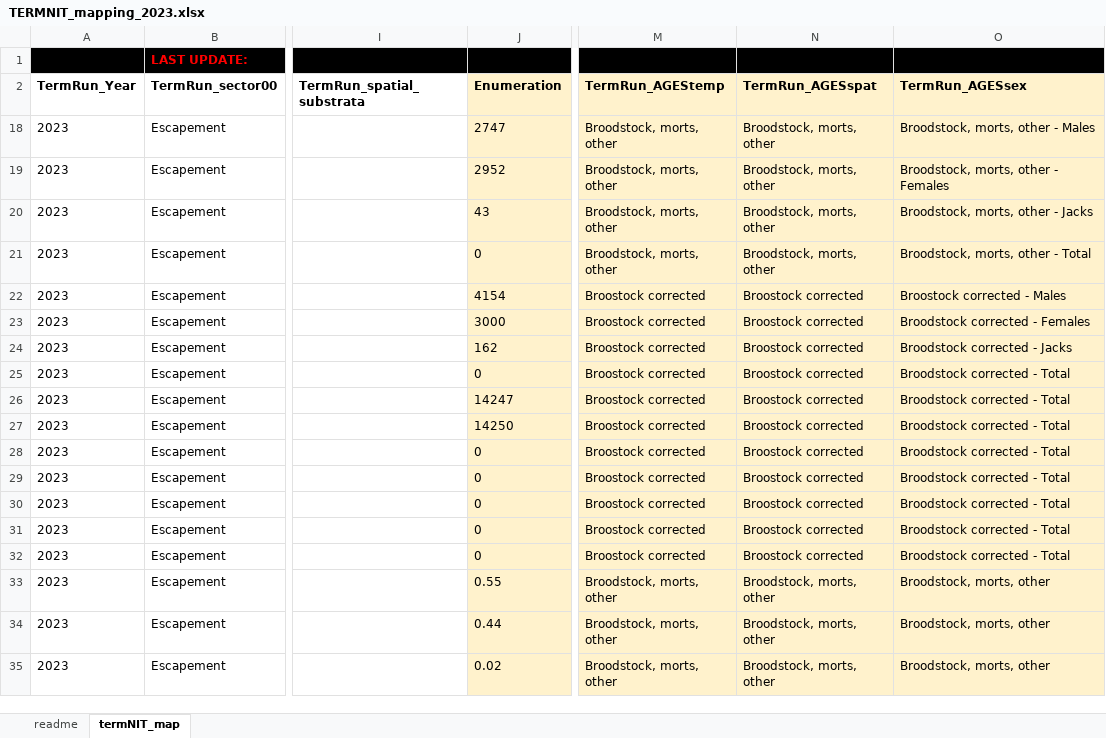
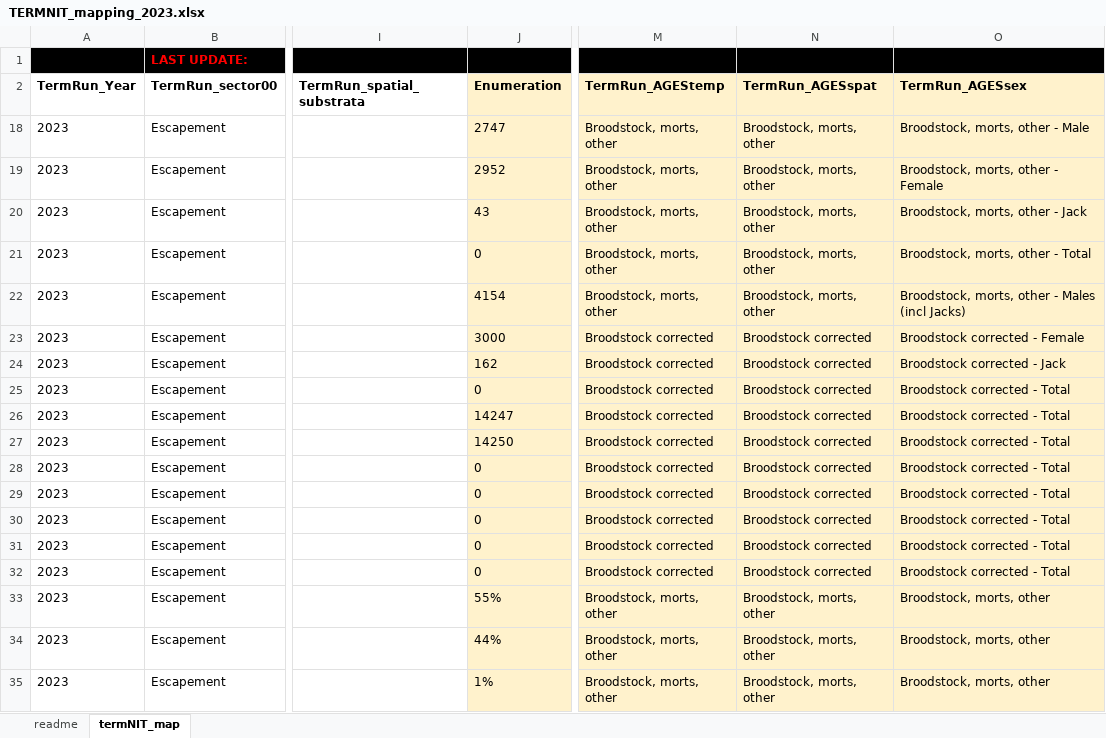
Before and after one commit to SCA-stock-assess/WCVI_CN_TermRunRecon, an Excel workbook: termNIT/2023/TERMNIT_mapping_2023.xlsx, sheet termNIT_map, drawn as a sheet; only a part is shown, gaps mark what is left out; values as stored, in another font and other column widths than the file's, no borders; the diff names each change by its address in the sheet, - before the commit and + after, or states it on an @@ line.

Commit message:
update to mapping file

```diff
--- a/termNIT/2023/TERMNIT_mapping_2023.xlsx (sheet termNIT_map)
+++ b/termNIT/2023/TERMNIT_mapping_2023.xlsx (sheet termNIT_map)
-O18 (TermRun_AGESsex): Broodstock, morts, other - Males
+O18 (TermRun_AGESsex): Broodstock, morts, other - Male
-O19 (TermRun_AGESsex): Broodstock, morts, other - Females
+O19 (TermRun_AGESsex): Broodstock, morts, other - Female
-O20 (TermRun_AGESsex): Broodstock, morts, other - Jacks
+O20 (TermRun_AGESsex): Broodstock, morts, other - Jack
-M22 (TermRun_AGEStemp): Broostock corrected
+M22 (TermRun_AGEStemp): Broodstock, morts, other
-N22 (TermRun_AGESspat): Broostock corrected
+N22 (TermRun_AGESspat): Broodstock, morts, other
-O22 (TermRun_AGESsex): Broostock corrected - Males
+O22 (TermRun_AGESsex): Broodstock, morts, other - Males (incl Jacks)
-M23:M32 (TermRun_AGEStemp): Broostock corrected
+M23:M32 (TermRun_AGEStemp): Broodstock corrected
-N23:N32 (TermRun_AGESspat): Broostock corrected
+N23:N32 (TermRun_AGESspat): Broodstock corrected
-O23 (TermRun_AGESsex): Broodstock corrected - Females
+O23 (TermRun_AGESsex): Broodstock corrected - Female
-O24 (TermRun_AGESsex): Broodstock corrected - Jacks
+O24 (TermRun_AGESsex): Broodstock corrected - Jack
-J33 (Enumeration): 0.55
+J33 (Enumeration): 55%
-J34 (Enumeration): 0.44
+J34 (Enumeration): 44%
-J35 (Enumeration): 0.02
+J35 (Enumeration): 1%
```
